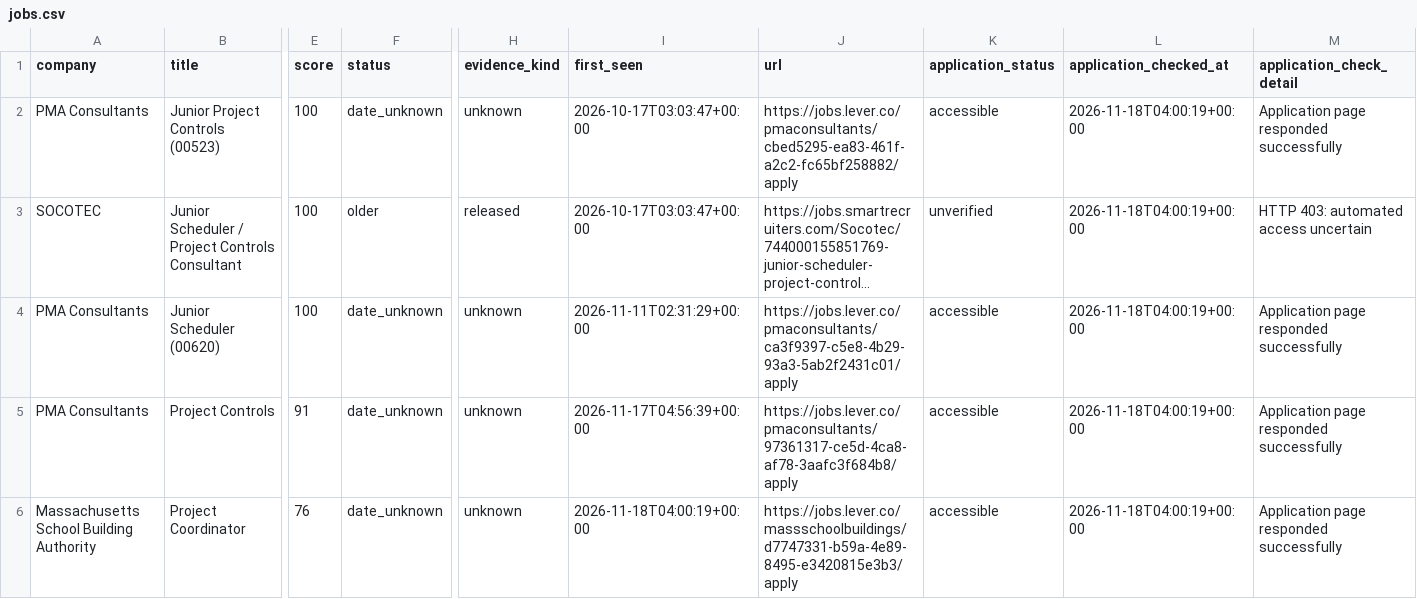
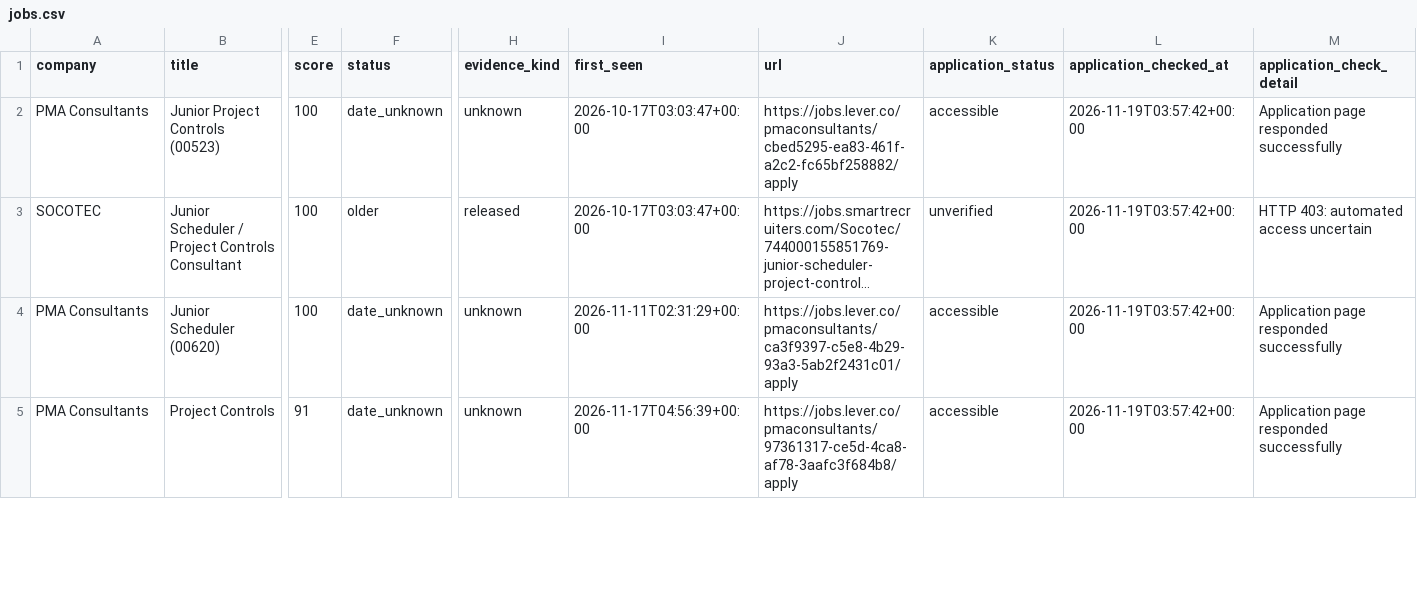
Before and after one commit to NIKHIL5771/boston-pm-radar, a CSV file: out/jobs.csv, drawn as a sheet; only a part is shown, gaps mark what is left out; long unchanged cells end in …; rows hold the shown columns only; the diff covers the shown part only; the diff names each change by its address in the sheet, - before the commit and + after, or states it on an @@ line.

```diff
--- a/out/jobs.csv
+++ b/out/jobs.csv
-L2:L5 (application_checked_at): 2026-11-18T04:00:19+00:00
+L2:L5 (application_checked_at): 2026-11-19T03:57:42+00:00
-row 6: Massachusetts School Building Authority | Project Coordinator | 76 | date_unknown | unknown | 2026-11-18T04:00:19+00:00 | https://jobs.lever.co/massschoolbuildings/d7747331-b59a-4e89-8495-e3420815e3b3/apply | accessible | 2026-11-18T04:00:19+00:00 | Application page responded successfully
```
Also changed, not shown: 12 edited cells elsewhere in this file, out/source_health.csv, 5 other files.
